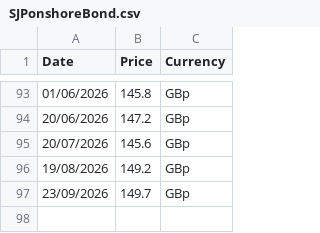
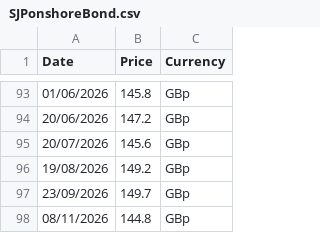
Before and after one commit to gwimpenny/portfolio-tracker, a CSV file: SJPonshoreBond.csv, drawn as a sheet; only a part is shown, gaps mark what is left out.

```diff
--- a/SJPonshoreBond.csv
+++ b/SJPonshoreBond.csv
@@ -97 +97,2 @@
 23/09/2026,149.7,GBp
+08/11/2026,144.8,GBp
```
Also changed, not shown: JupiterMerianGlobalAbsPriceData.csv, RoyalLondonMMFpriceData.csv, 1 other file.
